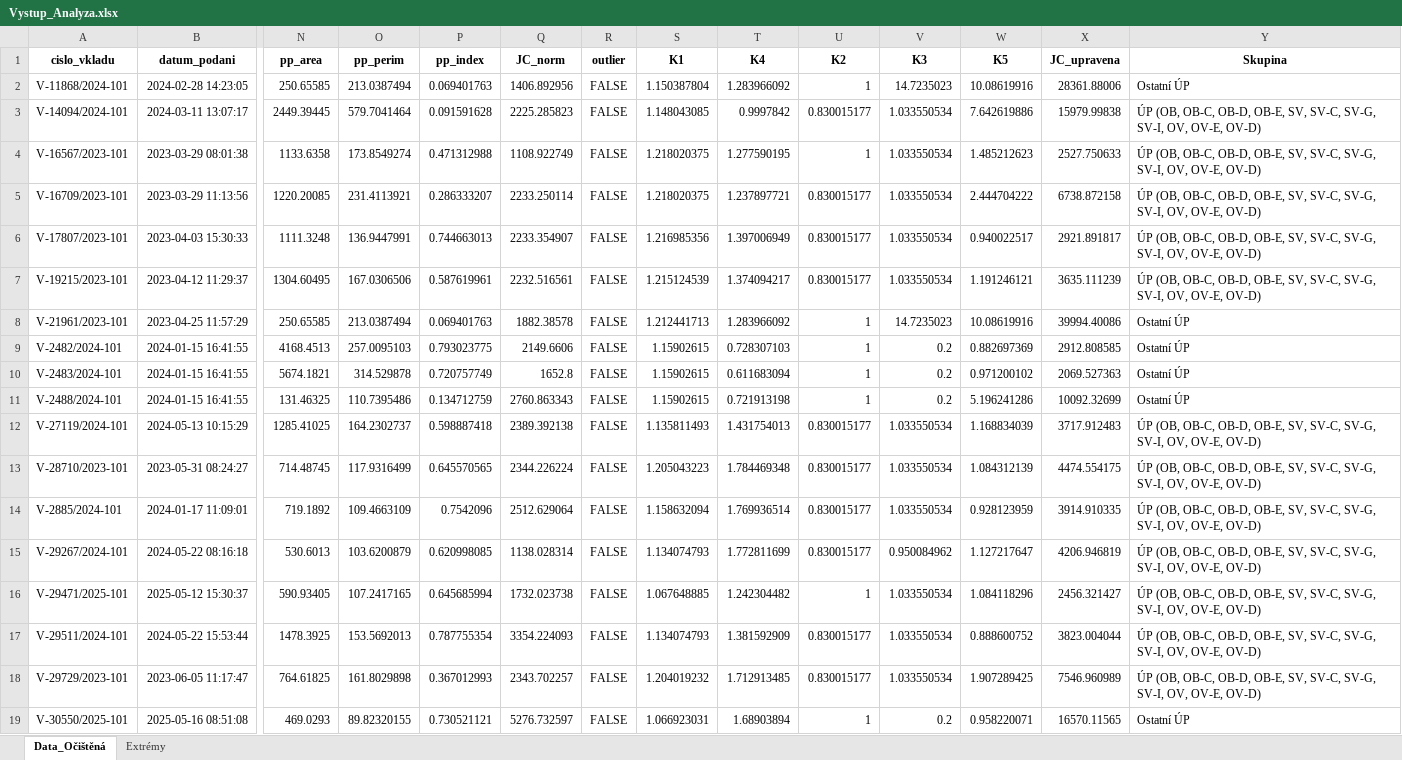
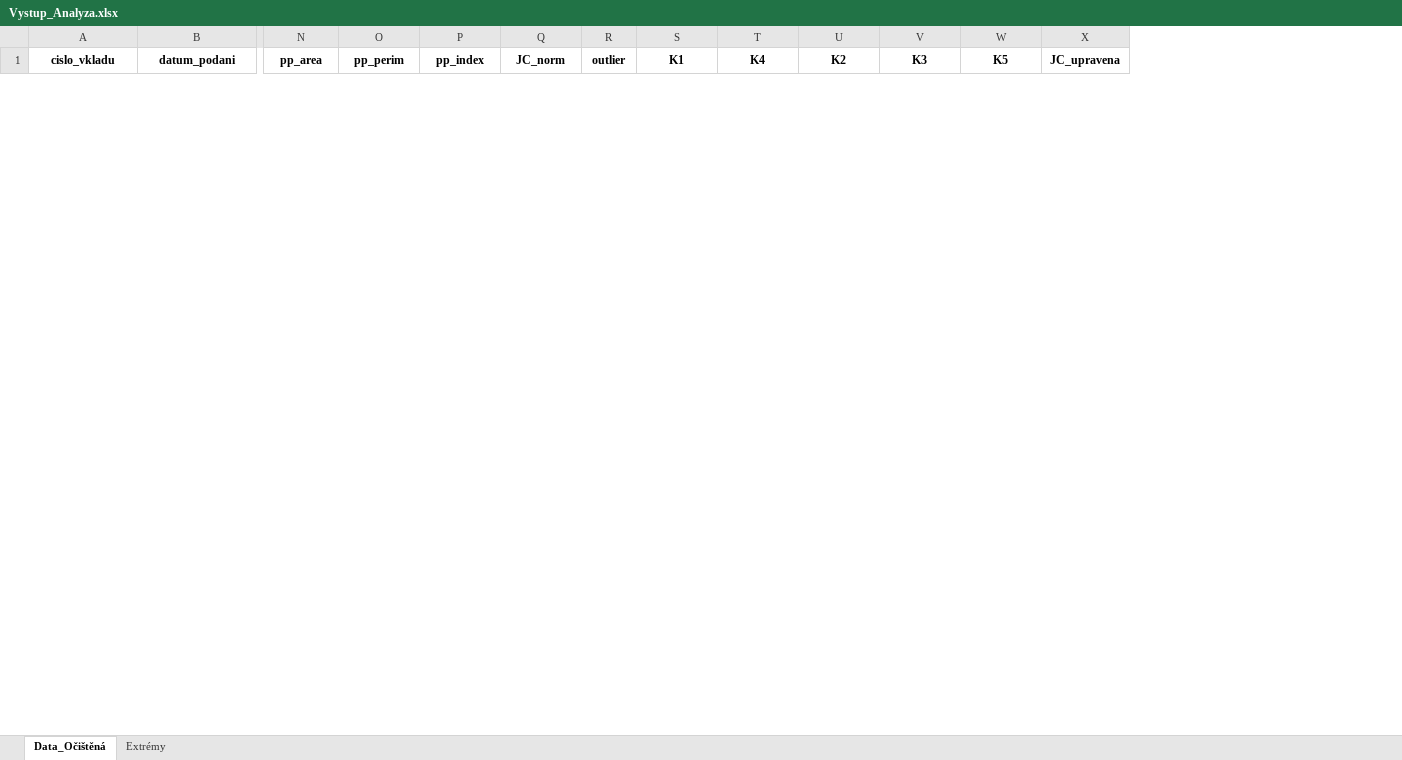
Before and after one commit to John-Bugler/DATA_ANALYSIS, an Excel workbook: GIS2/Vystup_Analyza.xlsx, sheet Data_Očištěná, drawn as a sheet; only a part is shown, gaps mark what is left out; values as stored, in another font and other column widths than the file's, no borders; removed rows and columns are numbered as before the commit, all else as after; rows hold the shown columns only; the diff covers the shown part only; the diff names each change by its address in the sheet, - before the commit and + after, or states it on an @@ line.

```diff
--- a/GIS2/Vystup_Analyza.xlsx (sheet Data_Očištěná)
+++ b/GIS2/Vystup_Analyza.xlsx (sheet Data_Očištěná)
-column Y (Skupina), empty
-row 2: V-11868/2024-101 | 2024-02-28 14:23:05 | 250.65585 | 213.0387494 | 0.069401763 | 1406.892956 | FALSE | 1.150387804 | 1.283966092 | 1 | 14.7235023 | 10.08619916 | 28361.88006 | Ostatní ÚP
-row 3: V-14094/2024-101 | 2024-03-11 13:07:17 | 2449.39445 | 579.7041464 | 0.091591628 | 2225.285823 | FALSE | 1.148043085 | 0.9997842 | 0.830015177 | 1.033550534 | 7.642619886 | 15979.99838 | ÚP (OB, OB-C, OB-D, OB-E, SV, SV-C, SV-G, SV-I, OV, OV-E, OV-D)
-row 4: V-16567/2023-101 | 2023-03-29 08:01:38 | 1133.6358 | 173.8549274 | 0.471312988 | 1108.922749 | FALSE | 1.218020375 | 1.277590195 | 1 | 1.033550534 | 1.485212623 | 2527.750633 | ÚP (OB, OB-C, OB-D, OB-E, SV, SV-C, SV-G, SV-I, OV, OV-E, OV-D)
-row 5: V-16709/2023-101 | 2023-03-29 11:13:56 | 1220.20085 | 231.4113921 | 0.286333207 | 2233.250114 | FALSE | 1.218020375 | 1.237897721 | 0.830015177 | 1.033550534 | 2.444704222 | 6738.872158 | ÚP (OB, OB-C, OB-D, OB-E, SV, SV-C, SV-G, SV-I, OV, OV-E, OV-D)
-row 6: V-17807/2023-101 | 2023-04-03 15:30:33 | 1111.3248 | 136.9447991 | 0.744663013 | 2233.354907 | FALSE | 1.216985356 | 1.397006949 | 0.830015177 | 1.033550534 | 0.940022517 | 2921.891817 | ÚP (OB, OB-C, OB-D, OB-E, SV, SV-C, SV-G, SV-I, OV, OV-E, OV-D)
-row 7: V-19215/2023-101 | 2023-04-12 11:29:37 | 1304.60495 | 167.0306506 | 0.587619961 | 2232.516561 | FALSE | 1.215124539 | 1.374094217 | 0.830015177 | 1.033550534 | 1.191246121 | 3635.111239 | ÚP (OB, OB-C, OB-D, OB-E, SV, SV-C, SV-G, SV-I, OV, OV-E, OV-D)
-row 8: V-21961/2023-101 | 2023-04-25 11:57:29 | 250.65585 | 213.0387494 | 0.069401763 | 1882.38578 | FALSE | 1.212441713 | 1.283966092 | 1 | 14.7235023 | 10.08619916 | 39994.40086 | Ostatní ÚP
-row 9: V-2482/2024-101 | 2024-01-15 16:41:55 | 4168.4513 | 257.0095103 | 0.793023775 | 2149.6606 | FALSE | 1.15902615 | 0.728307103 | 1 | 0.2 | 0.882697369 | 2912.808585 | Ostatní ÚP
-row 10: V-2483/2024-101 | 2024-01-15 16:41:55 | 5674.1821 | 314.529878 | 0.720757749 | 1652.8 | FALSE | 1.15902615 | 0.611683094 | 1 | 0.2 | 0.971200102 | 2069.527363 | Ostatní ÚP
-row 11: V-2488/2024-101 | 2024-01-15 16:41:55 | 131.46325 | 110.7395486 | 0.134712759 | 2760.863343 | FALSE | 1.15902615 | 0.721913198 | 1 | 0.2 | 5.196241286 | 10092.32699 | Ostatní ÚP
-row 12: V-27119/2024-101 | 2024-05-13 10:15:29 | 1285.41025 | 164.2302737 | 0.598887418 | 2389.392138 | FALSE | 1.135811493 | 1.431754013 | 0.830015177 | 1.033550534 | 1.168834039 | 3717.912483 | ÚP (OB, OB-C, OB-D, OB-E, SV, SV-C, SV-G, SV-I, OV, OV-E, OV-D)
-row 13: V-28710/2023-101 | 2023-05-31 08:24:27 | 714.48745 | 117.9316499 | 0.645570565 | 2344.226224 | FALSE | 1.205043223 | 1.784469348 | 0.830015177 | 1.033550534 | 1.084312139 | 4474.554175 | ÚP (OB, OB-C, OB-D, OB-E, SV, SV-C, SV-G, SV-I, OV, OV-E, OV-D)
-row 14: V-2885/2024-101 | 2024-01-17 11:09:01 | 719.1892 | 109.4663109 | 0.7542096 | 2512.629064 | FALSE | 1.158632094 | 1.769936514 | 0.830015177 | 1.033550534 | 0.928123959 | 3914.910335 | ÚP (OB, OB-C, OB-D, OB-E, SV, SV-C, SV-G, SV-I, OV, OV-E, OV-D)
-row 15: V-29267/2024-101 | 2024-05-22 08:16:18 | 530.6013 | 103.6200879 | 0.620998085 | 1138.028314 | FALSE | 1.134074793 | 1.772811699 | 0.830015177 | 0.950084962 | 1.127217647 | 4206.946819 | ÚP (OB, OB-C, OB-D, OB-E, SV, SV-C, SV-G, SV-I, OV, OV-E, OV-D)
-row 16: V-29471/2025-101 | 2025-05-12 15:30:37 | 590.93405 | 107.2417165 | 0.645685994 | 1732.023738 | FALSE | 1.067648885 | 1.242304482 | 1 | 1.033550534 | 1.084118296 | 2456.321427 | ÚP (OB, OB-C, OB-D, OB-E, SV, SV-C, SV-G, SV-I, OV, OV-E, OV-D)
-row 17: V-29511/2024-101 | 2024-05-22 15:53:44 | 1478.3925 | 153.5692013 | 0.787755354 | 3354.224093 | FALSE | 1.134074793 | 1.381592909 | 0.830015177 | 1.033550534 | 0.888600752 | 3823.004044 | ÚP (OB, OB-C, OB-D, OB-E, SV, SV-C, SV-G, SV-I, OV, OV-E, OV-D)
-row 18: V-29729/2023-101 | 2023-06-05 11:17:47 | 764.61825 | 161.8029898 | 0.367012993 | 2343.702257 | FALSE | 1.204019232 | 1.712913485 | 0.830015177 | 1.033550534 | 1.907289425 | 7546.960989 | ÚP (OB, OB-C, OB-D, OB-E, SV, SV-C, SV-G, SV-I, OV, OV-E, OV-D)
-row 19: V-30550/2025-101 | 2025-05-16 08:51:08 | 469.0293 | 89.82320155 | 0.730521121 | 5276.732597 | FALSE | 1.066923031 | 1.68903894 | 1 | 0.2 | 0.958220071 | 16570.11565 | Ostatní ÚP
```
Also changed, not shown: 5 added rows and 24 removed rows elsewhere in this sheet, sheet Extrémy, GIS2/ai.xlsx, 22 other files.
